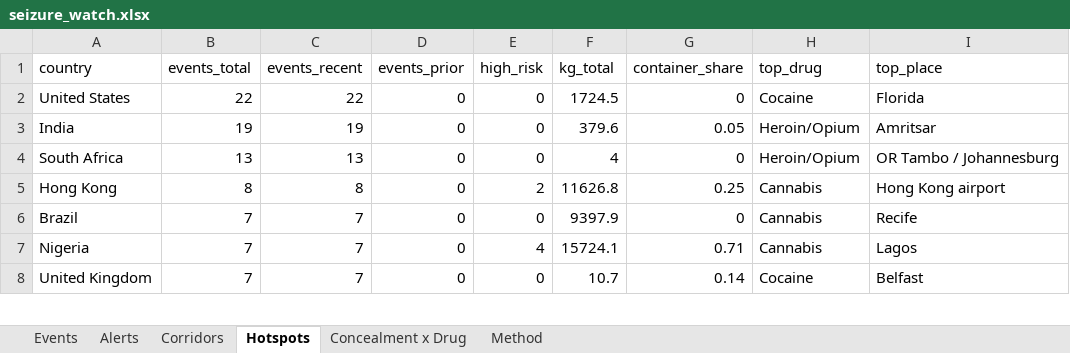
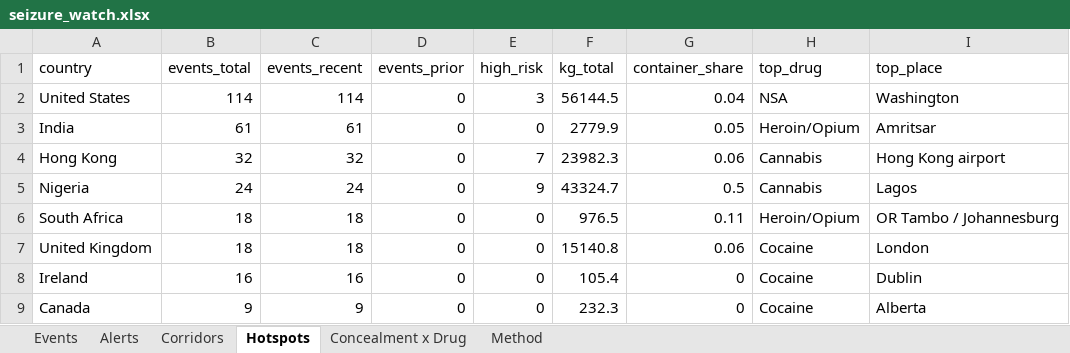
Before and after one commit to glretief-ux/Seizure-watch-, an Excel workbook: docs/seizure_watch.xlsx, sheet Hotspots, drawn as a sheet; only a part is shown; values as stored, in another font and other column widths than the file's, no borders; removed rows and columns are numbered as before the commit, all else as after; the diff covers the shown part only; the diff names each change by its address in the sheet, - before the commit and + after, or states it on an @@ line.

```diff
--- a/docs/seizure_watch.xlsx (sheet Hotspots)
+++ b/docs/seizure_watch.xlsx (sheet Hotspots)
-B2 (events_total): 22
+B2 (events_total): 114
-C2 (events_recent): 22
+C2 (events_recent): 114
-E2 (high_risk): 0
+E2 (high_risk): 3
-F2 (kg_total): 1724.5
+F2 (kg_total): 56144.5
-G2 (container_share): 0
+G2 (container_share): 0.04
-H2 (top_drug): Cocaine
+H2 (top_drug): NSA
-I2 (top_place): Florida
+I2 (top_place): Washington
-B3 (events_total): 19
+B3 (events_total): 61
-C3 (events_recent): 19
+C3 (events_recent): 61
-F3 (kg_total): 379.6
+F3 (kg_total): 2779.9
-row 4: South Africa | 13 | 13 | 0 | 0 | 4 | 0 | Heroin/Opium | OR Tambo / Johannesburg
-B4 (events_total): 8
+B4 (events_total): 32
-C4 (events_recent): 8
+C4 (events_recent): 32
-E4 (high_risk): 2
+E4 (high_risk): 7
-F4 (kg_total): 11626.8
+F4 (kg_total): 23982.3
-G4 (container_share): 0.25
+G4 (container_share): 0.06
-row 6: Brazil | 7 | 7 | 0 | 0 | 9397.9 | 0 | Cannabis | Recife
-B5 (events_total): 7
+B5 (events_total): 24
-C5 (events_recent): 7
+C5 (events_recent): 24
-E5 (high_risk): 4
+E5 (high_risk): 9
-F5 (kg_total): 15724.1
+F5 (kg_total): 43324.7
-G5 (container_share): 0.71
+G5 (container_share): 0.5
+row 6: South Africa | 18 | 18 | 0 | 0 | 976.5 | 0.11 | Heroin/Opium | OR Tambo / Johannesburg
-B7 (events_total): 7
+B7 (events_total): 18
-C7 (events_recent): 7
+C7 (events_recent): 18
-F7 (kg_total): 10.7
+F7 (kg_total): 15140.8
-G7 (container_share): 0.14
+G7 (container_share): 0.06
-I7 (top_place): Belfast
+I7 (top_place): London
+row 8: Ireland | 16 | 16 | 0 | 0 | 105.4 | 0 | Cocaine | Dublin
+row 9: Canada | 9 | 9 | 0 | 0 | 232.3 | 0 | Cocaine | Alberta
```
Also changed, not shown: 37 added rows, 8 removed rows and 33 edited cells elsewhere in this sheet, sheet Events, sheet Corridors, sheet Alerts, sheet Concealment x Drug, 5 other files.
